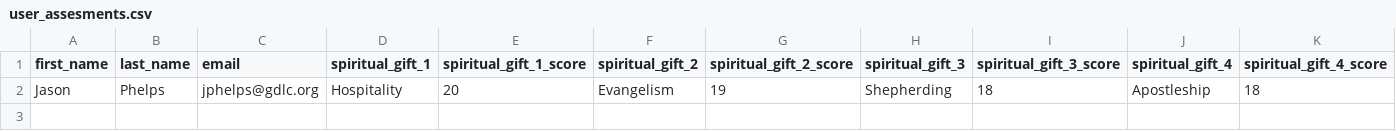
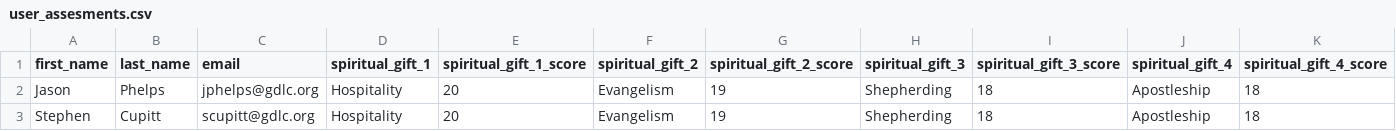
Before and after one commit to Gamerz261/RockRMS-GPS-Script, a CSV file: user_assesments.csv, drawn as a sheet; only a part is shown; rows hold the shown columns only; the diff names each change by its address in the sheet, - before the commit and + after, or states it on an @@ line.

```diff
--- a/user_assesments.csv
+++ b/user_assesments.csv
+row 3: Stephen | Cupitt | scupitt@gdlc.org | Hospitality | 20 | Evangelism | 19 | Shepherding | 18 | Apostleship | 18
```
Also changed, not shown: 1 other file.
